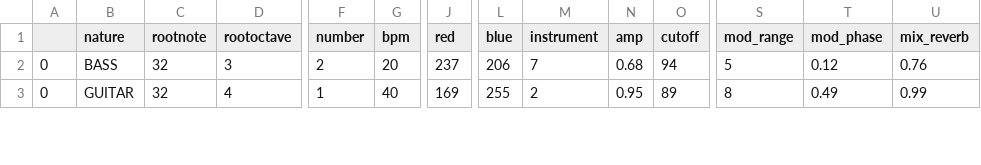
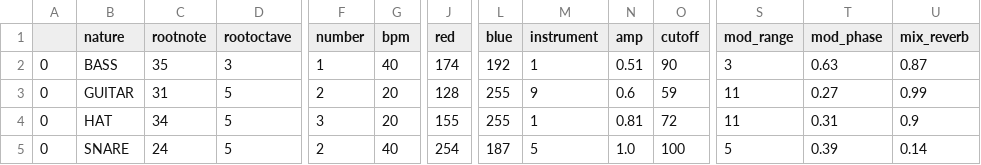
Before and after one commit to st33f/evo-art-yoshi, a CSV file: data/presets/default10/current/playing.csv, drawn as a sheet; only a part is shown, gaps mark what is left out; rows hold the shown columns only; the diff covers the shown part only; the diff names each change by its address in the sheet, - before the commit and + after, or states it on an @@ line.

```diff
--- a/data/presets/default10/current/playing.csv
+++ b/data/presets/default10/current/playing.csv
-C2 (rootnote): 32
+C2 (rootnote): 35
-F2 (number): 2
+F2 (number): 1
-G2 (bpm): 20
+G2 (bpm): 40
-J2 (red): 237
+J2 (red): 174
-L2 (blue): 206
+L2 (blue): 192
-M2 (instrument): 7
+M2 (instrument): 1
-N2 (amp): 0.68
+N2 (amp): 0.51
-O2 (cutoff): 94
+O2 (cutoff): 90
-S2 (mod_range): 5
+S2 (mod_range): 3
-T2 (mod_phase): 0.12
+T2 (mod_phase): 0.63
-U2 (mix_reverb): 0.76
+U2 (mix_reverb): 0.87
-C3 (rootnote): 32
+C3 (rootnote): 31
-D3 (rootoctave): 4
+D3 (rootoctave): 5
-F3 (number): 1
+F3 (number): 2
-G3 (bpm): 40
+G3 (bpm): 20
-J3 (red): 169
+J3 (red): 128
-M3 (instrument): 2
+M3 (instrument): 9
-N3 (amp): 0.95
+N3 (amp): 0.6
-O3 (cutoff): 89
+O3 (cutoff): 59
-S3 (mod_range): 8
+S3 (mod_range): 11
-T3 (mod_phase): 0.49
+T3 (mod_phase): 0.27
+row 4: 0 | HAT | 34 | 5 | 3 | 20 | 155 | 255 | 1 | 0.81 | 72 | 11 | 0.31 | 0.9
+row 5: 0 | SNARE | 24 | 5 | 2 | 40 | 254 | 187 | 5 | 1.0 | 100 | 5 | 0.39 | 0.14
```
Also changed, not shown: 22 edited cells elsewhere in this file, 33 other files.
